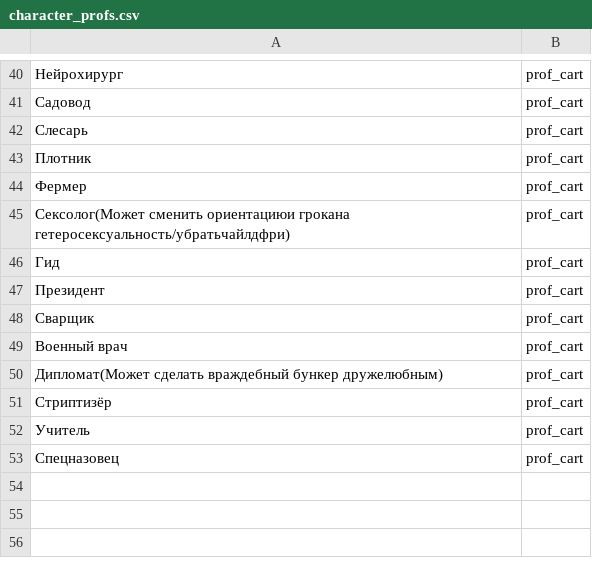
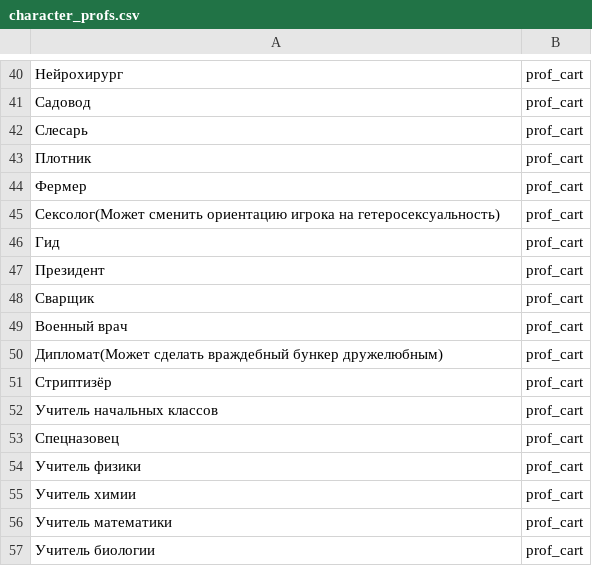
Before and after one commit to n-fdrv/BunkerTelegramBot, a CSV file: src/data/carts/character_profs.csv, drawn as a sheet; only a part is shown, gaps mark what is left out.

```diff
--- a/src/data/carts/character_profs.csv
+++ b/src/data/carts/character_profs.csv
@@ -44,3 +44,3 @@
 Фермер,prof_cart
-Сексолог(Может сменить ориентациюи грокана гетеросексуальность/убратьчайлдфри),prof_cart
+Сексолог(Может сменить ориентацию игрока на гетеросексуальность),prof_cart
 Гид,prof_cart
@@ -51,3 +51,7 @@
 Стриптизёр,prof_cart
-Учитель,prof_cart
+Учитель начальных классов,prof_cart
 Спецназовец,prof_cart
+Учитель физики,prof_cart
+Учитель химии,prof_cart
+Учитель математики,prof_cart
+Учитель биологии,prof_cart
```
Also changed, not shown: 8 other files.
